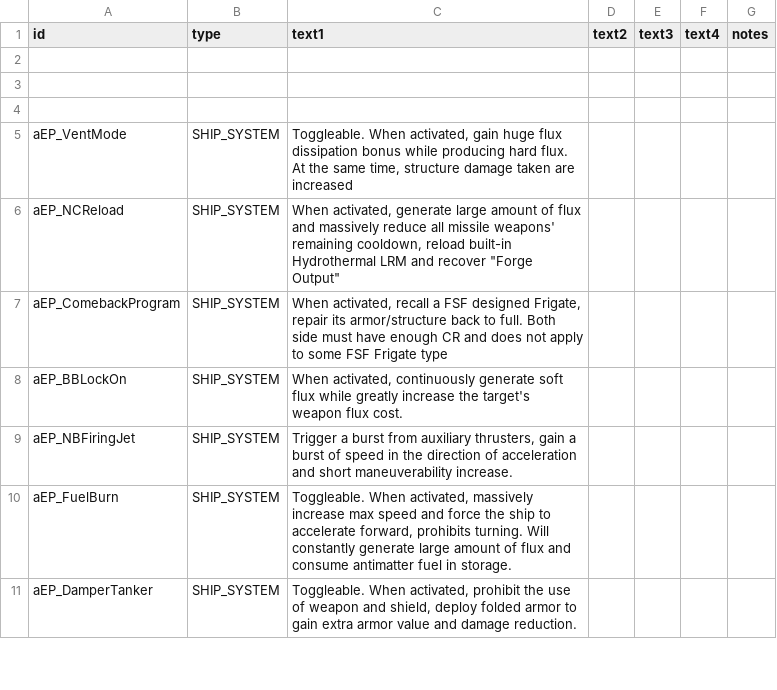
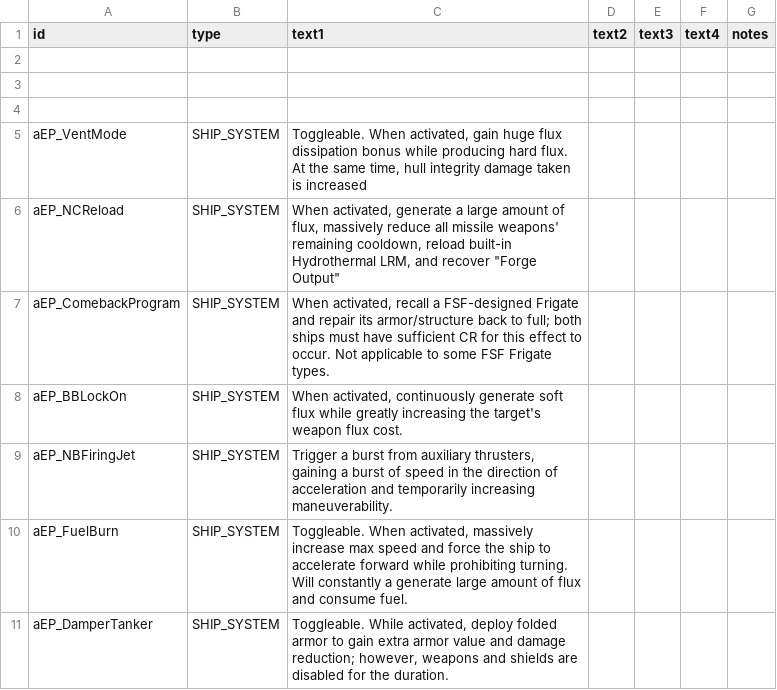
Before and after one commit to a111164i/FSF_MilitaryCompany, a CSV file: data/strings/descriptions.csv, drawn as a sheet; only a part is shown; the diff covers the shown part only.

Commit message:
Minor wording improvements.

```diff
--- a/data/strings/descriptions.csv
+++ b/data/strings/descriptions.csv
@@ -4,8 +4,8 @@ id,type,text1,text2,text3,text4,notes
 ,,,,,,
-aEP_VentMode,SHIP_SYSTEM,"Toggleable. When activated, gain huge flux dissipation bonus while producing hard flux. At the same time, structure damage taken are increased",,,,
-aEP_NCReload,SHIP_SYSTEM,"When activated, generate large amount of flux and massively reduce all missile weapons' remaining cooldown, reload built-in Hydrothermal LRM and recover ""Forge Output""",,,,
-aEP_ComebackProgram,SHIP_SYSTEM,"When activated, recall a FSF designed Frigate, repair its armor/structure back to full. Both side must have enough CR and does not apply to some FSF Frigate type",,,,
-aEP_BBLockOn,SHIP_SYSTEM,"When activated, continuously generate soft flux while greatly increase the target's weapon flux cost.",,,,
-aEP_NBFiringJet,SHIP_SYSTEM,"Trigger a burst from auxiliary thrusters, gain a burst of speed in the direction of acceleration and short maneuverability increase.",,,,
-aEP_FuelBurn,SHIP_SYSTEM,"Toggleable. When activated, massively increase max speed and force the ship to accelerate forward, prohibits turning. Will constantly generate large amount of flux and consume antimatter fuel in storage.",,,,
-aEP_DamperTanker,SHIP_SYSTEM,"Toggleable. When activated, prohibit the use of weapon and shield, deploy folded armor to gain extra armor value and damage reduction.",,,,
+aEP_VentMode,SHIP_SYSTEM,"Toggleable. When activated, gain huge flux dissipation bonus while producing hard flux. At the same time, hull integrity damage taken is increased",,,,
+aEP_NCReload,SHIP_SYSTEM,"When activated, generate a large amount of flux, massively reduce all missile weapons' remaining cooldown, reload built-in Hydrothermal LRM, and recover ""Forge Output""",,,,
+aEP_ComebackProgram,SHIP_SYSTEM,"When activated, recall a FSF-designed Frigate and repair its armor/structure back to full; both ships must have sufficient CR for this effect to occur. Not applicable to some FSF Frigate types.",,,,
+aEP_BBLockOn,SHIP_SYSTEM,"When activated, continuously generate soft flux while greatly increasing the target's weapon flux cost.",,,,
+aEP_NBFiringJet,SHIP_SYSTEM,"Trigger a burst from auxiliary thrusters, gaining a burst of speed in the direction of acceleration and temporarily increasing maneuverability.",,,,
+aEP_FuelBurn,SHIP_SYSTEM,"Toggleable. When activated, massively increase max speed and force the ship to accelerate forward while prohibiting turning. Will constantly a generate large amount of flux and consume fuel.",,,,
+aEP_DamperTanker,SHIP_SYSTEM,"Toggleable. While activated, deploy folded armor to gain extra armor value and damage reduction; however, weapons and shields are disabled for the duration.",,,,
```
Also changed, not shown: 14 edited cells elsewhere in this file.
